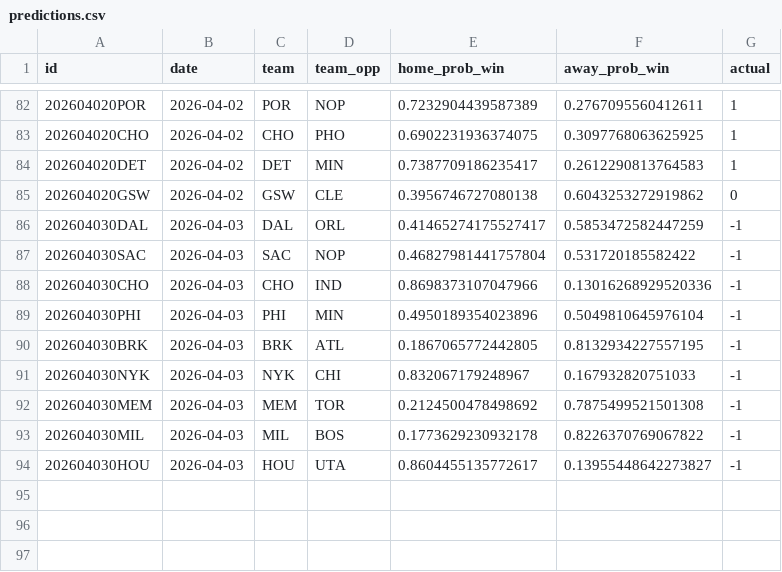
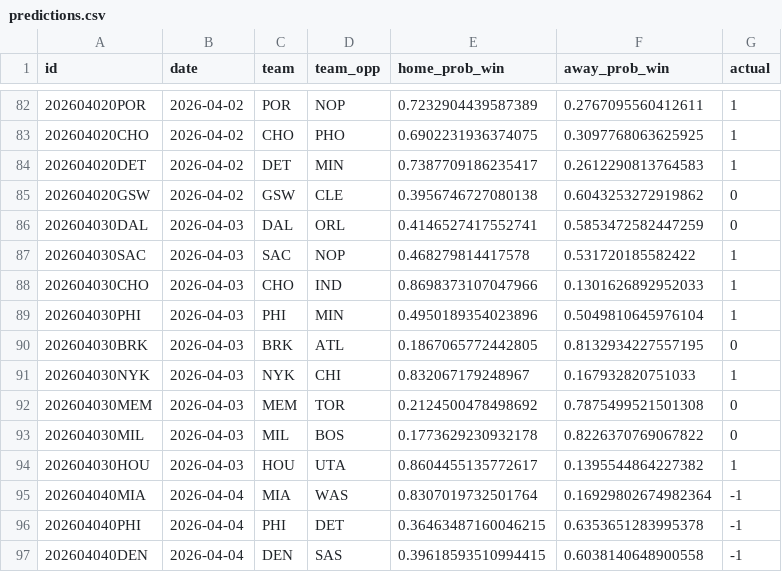
Before and after one commit to RaresPetrisor22/predicting-nba-games-ml, a CSV file: data/predictions.csv, drawn as a sheet; only a part is shown, gaps mark what is left out.

```diff
--- a/data/predictions.csv
+++ b/data/predictions.csv
@@ -85,10 +85,13 @@ id,date,team,team_opp,home_prob_win,away_prob_win,actual
 202604020GSW,2026-04-02,GSW,CLE,0.3956746727080138,0.6043253272919862,0
-202604030DAL,2026-04-03,DAL,ORL,0.41465274175527417,0.5853472582447259,-1
-202604030SAC,2026-04-03,SAC,NOP,0.46827981441757804,0.531720185582422,-1
-202604030CHO,2026-04-03,CHO,IND,0.8698373107047966,0.13016268929520336,-1
-202604030PHI,2026-04-03,PHI,MIN,0.4950189354023896,0.5049810645976104,-1
-202604030BRK,2026-04-03,BRK,ATL,0.1867065772442805,0.8132934227557195,-1
-202604030NYK,2026-04-03,NYK,CHI,0.832067179248967,0.167932820751033,-1
-202604030MEM,2026-04-03,MEM,TOR,0.2124500478498692,0.7875499521501308,-1
-202604030MIL,2026-04-03,MIL,BOS,0.1773629230932178,0.8226370769067822,-1
-202604030HOU,2026-04-03,HOU,UTA,0.8604455135772617,0.13955448642273827,-1
+202604030DAL,2026-04-03,DAL,ORL,0.4146527417552741,0.5853472582447259,0
+202604030SAC,2026-04-03,SAC,NOP,0.468279814417578,0.531720185582422,1
+202604030CHO,2026-04-03,CHO,IND,0.8698373107047966,0.1301626892952033,1
+202604030PHI,2026-04-03,PHI,MIN,0.4950189354023896,0.5049810645976104,1
+202604030BRK,2026-04-03,BRK,ATL,0.1867065772442805,0.8132934227557195,0
+202604030NYK,2026-04-03,NYK,CHI,0.832067179248967,0.167932820751033,1
+202604030MEM,2026-04-03,MEM,TOR,0.2124500478498692,0.7875499521501308,0
+202604030MIL,2026-04-03,MIL,BOS,0.1773629230932178,0.8226370769067822,0
+202604030HOU,2026-04-03,HOU,UTA,0.8604455135772617,0.1395544864227382,1
+202604040MIA,2026-04-04,MIA,WAS,0.8307019732501764,0.16929802674982364,-1
+202604040PHI,2026-04-04,PHI,DET,0.36463487160046215,0.6353651283995378,-1
+202604040DEN,2026-04-04,DEN,SAS,0.39618593510994415,0.6038140648900558,-1
```
Also changed, not shown: 2 other files.
